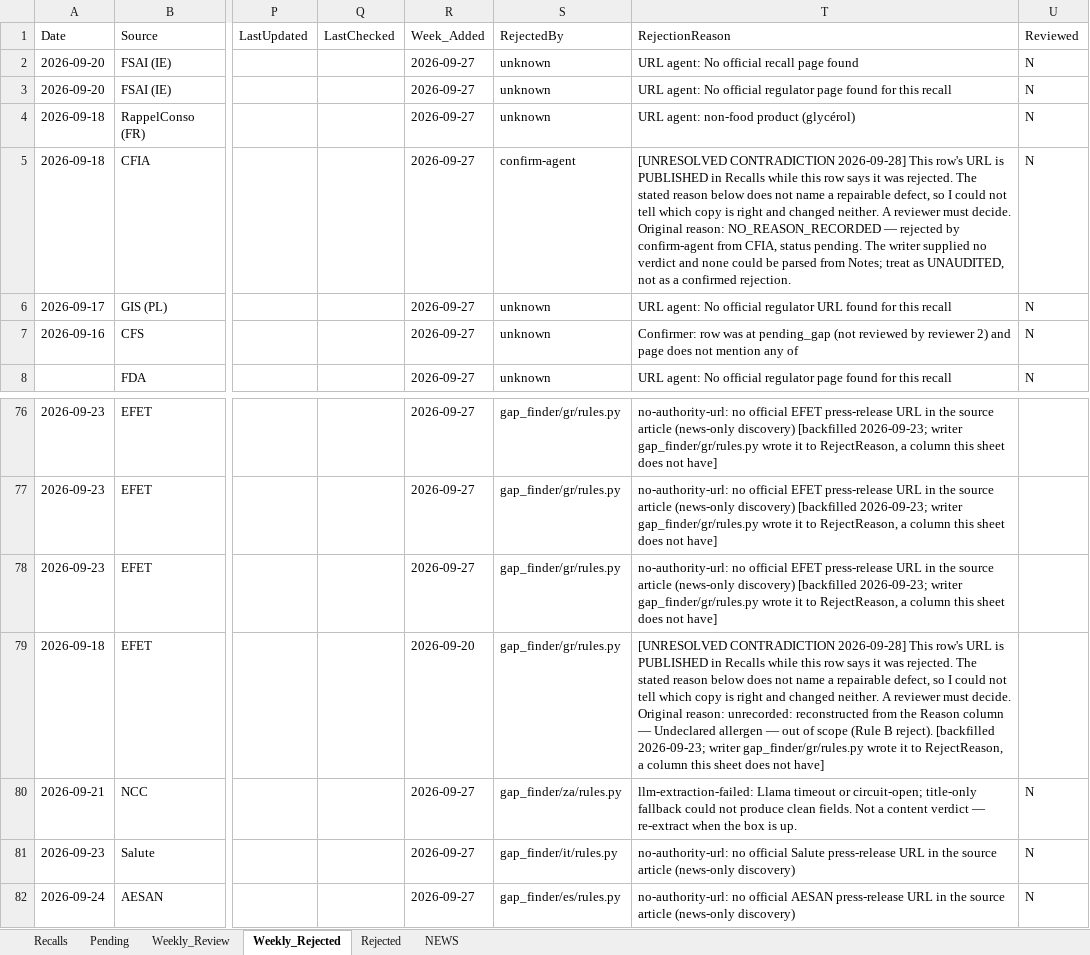
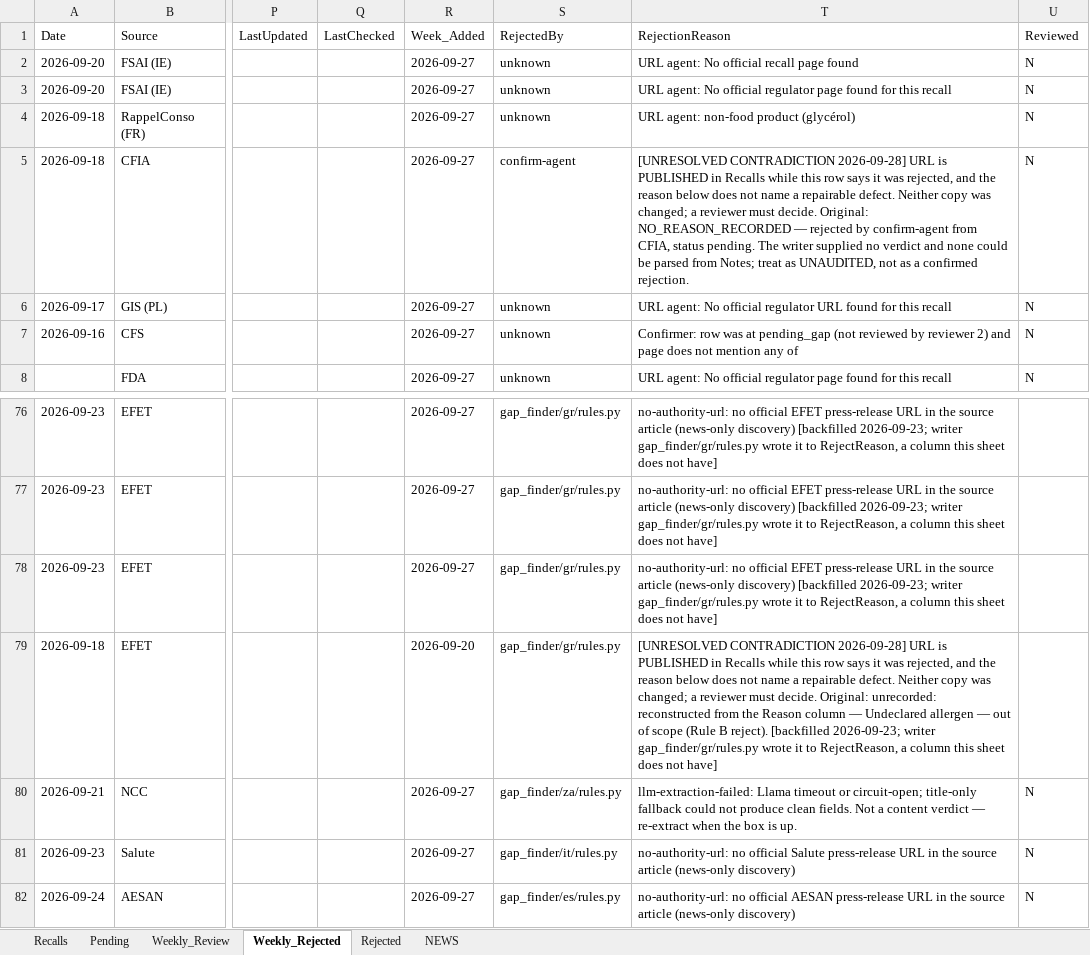
Before and after one commit to gstoforos/Food-Safety-Intelligence-System, an Excel workbook: docs/data/recalls.xlsx, sheet Weekly_Rejected, drawn as a sheet; only a part is shown, gaps mark what is left out; values as stored, in another font and other column widths than the file's, no borders; the diff names each change by its address in the sheet, - before the commit and + after, or states it on an @@ line.

```diff
--- a/docs/data/recalls.xlsx (sheet Weekly_Rejected)
+++ b/docs/data/recalls.xlsx (sheet Weekly_Rejected)
-T5 (RejectionReason): …CONTRADICTION 2026-09-28] This row's URL is PUBLISHED in Recalls while this row says it was rejected. The stated reason below does not name a repairable defect, so I could not tell which copy is right and changed neither. A reviewer must decide. Original reason: NO_REASON_RECORDED —…
+T5 (RejectionReason): …CONTRADICTION 2026-09-28] URL is PUBLISHED in Recalls while this row says it was rejected, and the reason below does not name a repairable defect. Neither copy was changed; a reviewer must decide. Original: NO_REASON_RECORDED —…
-T79 (RejectionReason): …CONTRADICTION 2026-09-28] This row's URL is PUBLISHED in Recalls while this row says it was rejected. The stated reason below does not name a repairable defect, so I could not tell which copy is right and changed neither. A reviewer must decide. Original reason: unrecorded: reconstructed…
+T79 (RejectionReason): …CONTRADICTION 2026-09-28] URL is PUBLISHED in Recalls while this row says it was rejected, and the reason below does not name a repairable defect. Neither copy was changed; a reviewer must decide. Original: unrecorded: reconstructed…
```
Also changed, not shown: sheet NEWS, sheet Rejected, sheet Pending.
